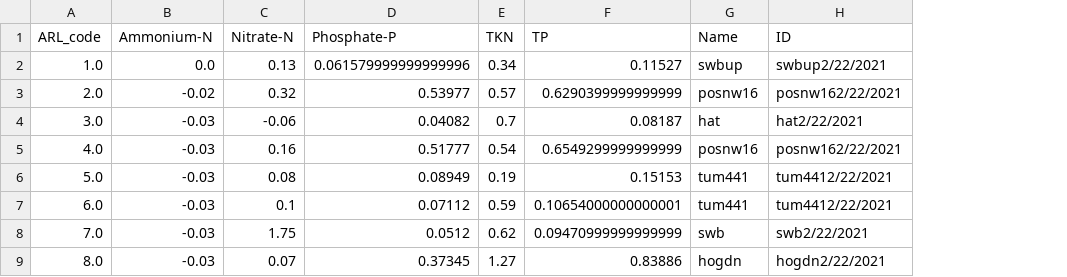
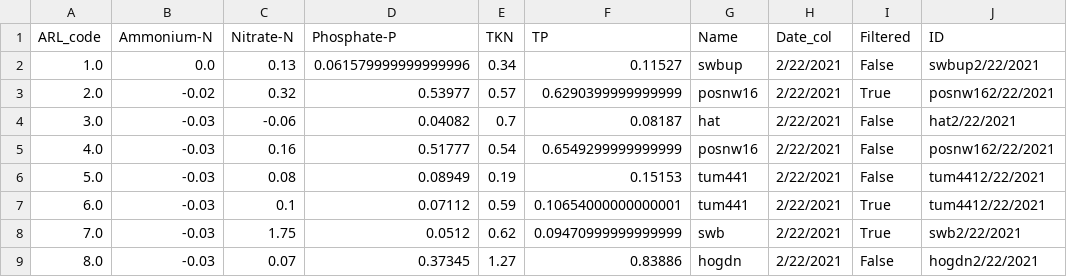
Before and after one commit to barrettcarter/water_quality-spectroscopy, a CSV file: Streams/inputs/water_quality/wq_streams_df2.csv, drawn as a sheet; only a part is shown; the diff names each change by its address in the sheet, - before the commit and + after, or states it on an @@ line.

Commit message:
worked on make_streams_wq_df.py
also fixed problems in the data files

```diff
--- a/Streams/inputs/water_quality/wq_streams_df2.csv
+++ b/Streams/inputs/water_quality/wq_streams_df2.csv
+column H (Date_col), rows 2-9: all 2/22/2021
+column I (Filtered), rows 2-9: False | True | False | False | False | True | True | False
```
Also changed, not shown: 3 other files.
